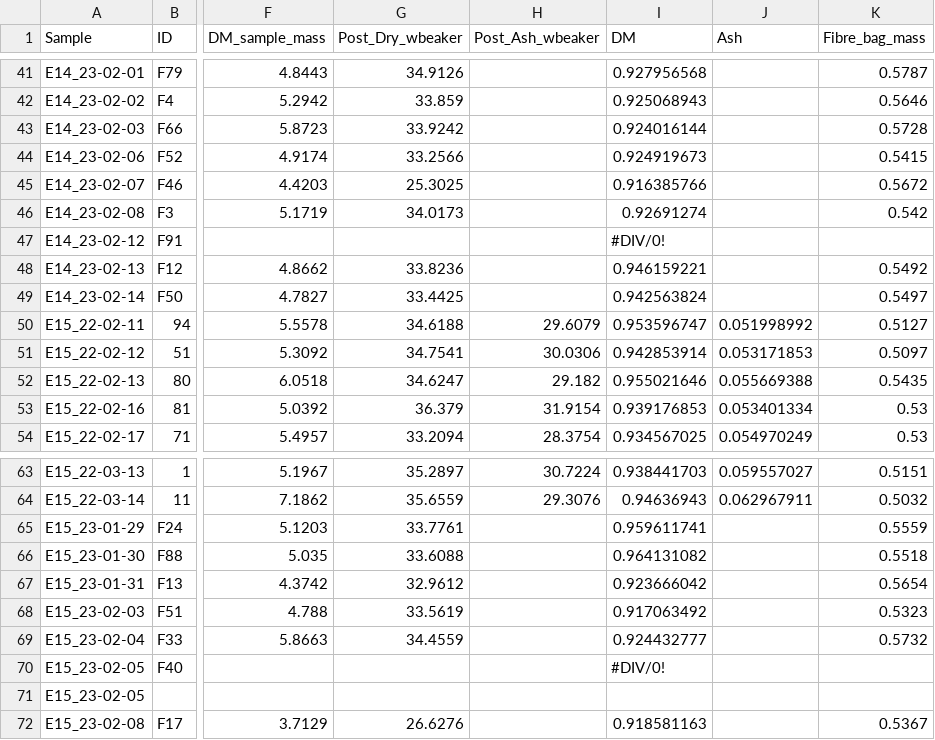
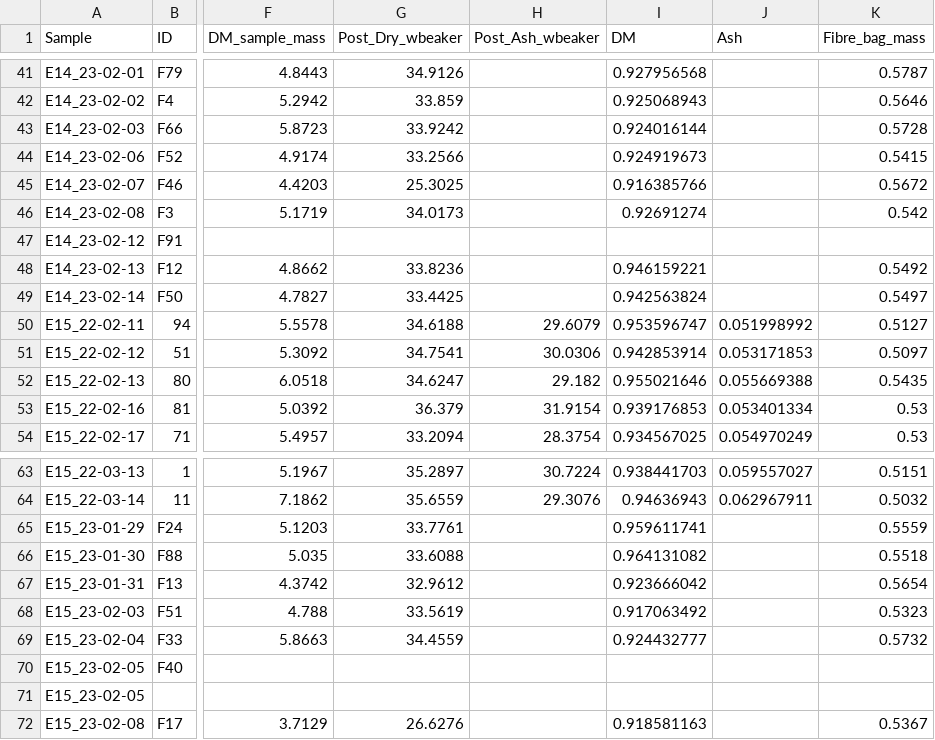
Before and after one commit to jballuffi/NutritionalGeometryHares, a CSV file: Input/Results_feces.csv, drawn as a sheet; only a part is shown, gaps mark what is left out; the diff names each change by its address in the sheet, - before the commit and + after, or states it on an @@ line.

Commit message:
remove non number values from data

```diff
--- a/Input/Results_feces.csv
+++ b/Input/Results_feces.csv
-I47 (DM): #DIV/0!
+I47 (DM): (empty)
-I70 (DM): #DIV/0!
+I70 (DM): (empty)
```
